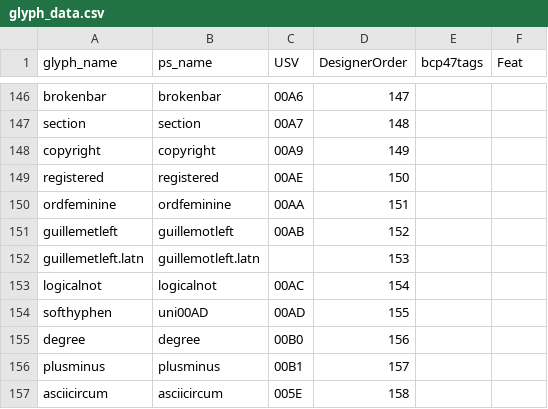
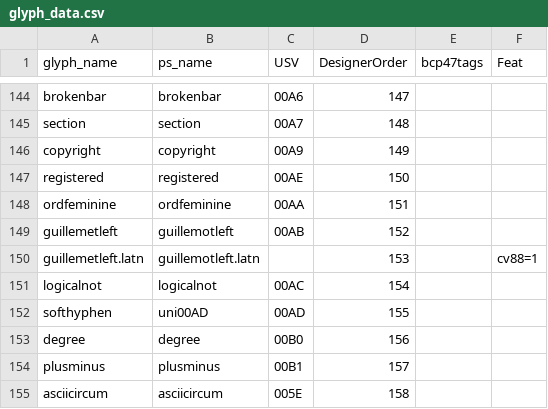
Before and after one commit to silnrsi/font-lateef, a CSV file: source/glyph_data.csv, drawn as a sheet; only a part is shown, gaps mark what is left out; the diff covers the shown part only.

```diff
--- a/source/glyph_data.csv
+++ b/source/glyph_data.csv
@@ -151,3 +149,3 @@ ordfeminine,ordfeminine,00AA,151,,
 guillemetleft,guillemotleft,00AB,152,,
-guillemetleft.latn,guillemotleft.latn,,153,,
+guillemetleft.latn,guillemotleft.latn,,153,,cv88=1
 logicalnot,logicalnot,00AC,154,,
```
Also changed, not shown: 2 removed rows and 9 edited cells elsewhere in this file, 21 other files.
